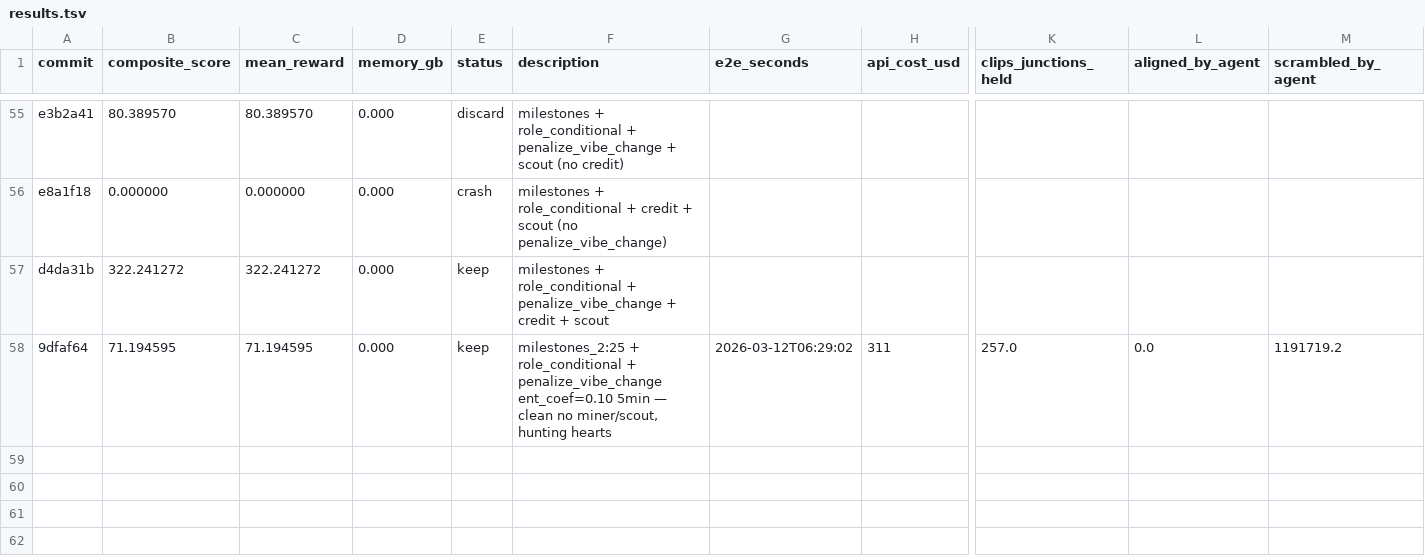
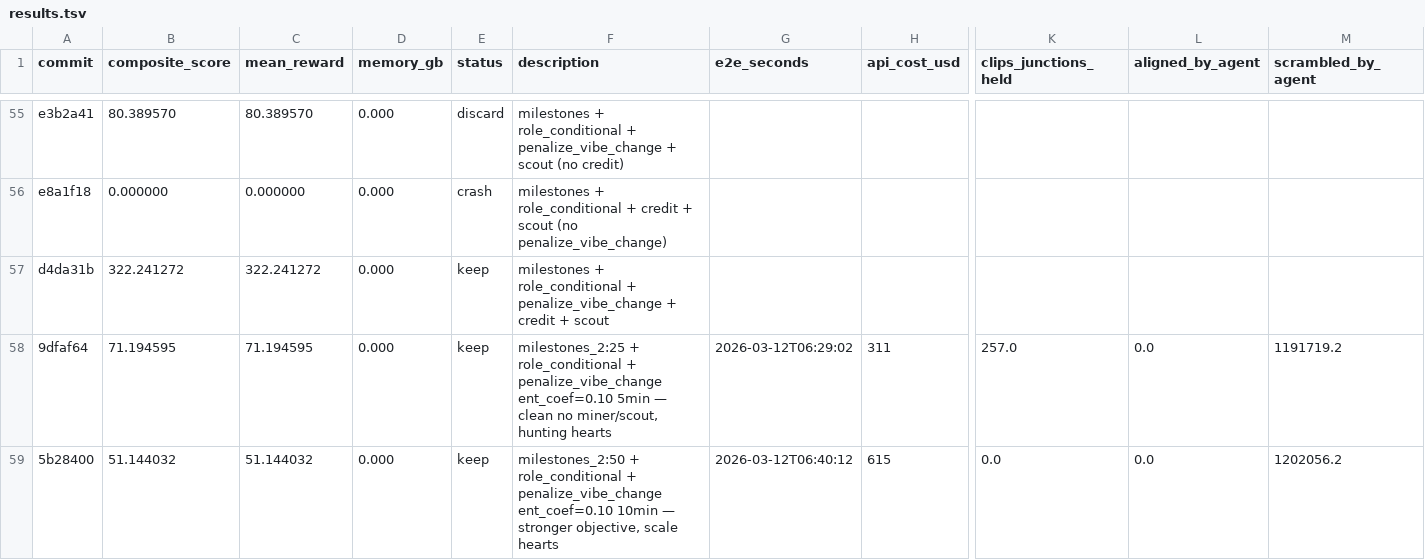
Before and after one commit to SolbiatiAlessandro/cogames-autoresearch, a TSV file: results.tsv, drawn as a sheet; only a part is shown, gaps mark what is left out; rows hold the shown columns only; the diff names each change by its address in the sheet, - before the commit and + after, or states it on an @@ line.

```diff
--- a/results.tsv
+++ b/results.tsv
+row 59: 5b28400 | 51.144032 | 51.144032 | 0.000 | keep | milestones_2:50 + role_conditional + penalize_vibe_change ent_coef=0.10 10min — stronger objective, scale hearts | 2026-03-12T06:40:12 | 615 | 0.0 | 0.0 | 1202056.2
```
Also changed, not shown: 1 other file.
